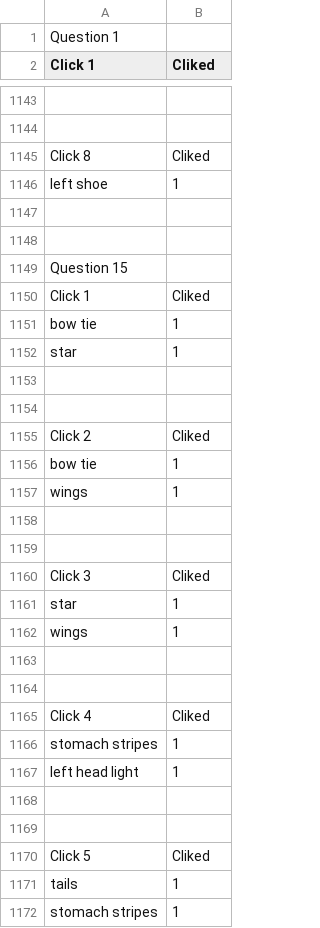
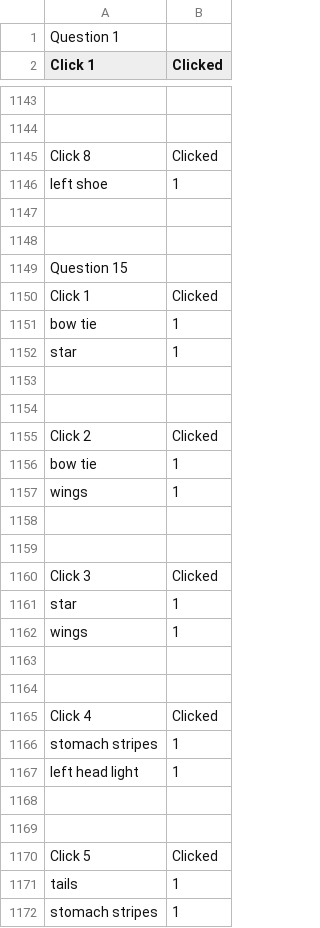
Before and after one commit to hiei23/databaseParser, a CSV file: Attributes.csv, drawn as a sheet; only a part is shown, gaps mark what is left out; the diff covers the shown part only; the diff names each change by its address in the sheet, - before the commit and + after, or states it on an @@ line.

Commit message:
updated typo

```diff
--- a/Attributes.csv
+++ b/Attributes.csv
-B2: Cliked
+B2: Clicked
-B1145 (Clicked): Cliked
+B1145 (Clicked): Clicked
-B1150 (Clicked): Cliked
+B1150 (Clicked): Clicked
-B1155 (Clicked): Cliked
+B1155 (Clicked): Clicked
-B1160 (Clicked): Cliked
+B1160 (Clicked): Clicked
-B1165 (Clicked): Cliked
+B1165 (Clicked): Clicked
-B1170 (Clicked): Cliked
+B1170 (Clicked): Clicked
```
Also changed, not shown: 138 edited cells elsewhere in this file, 2 other files.
